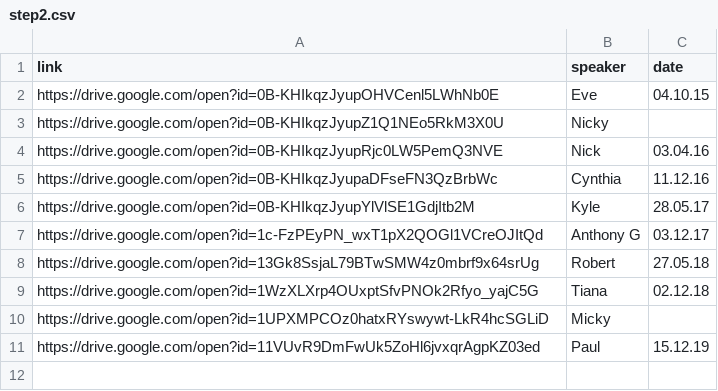
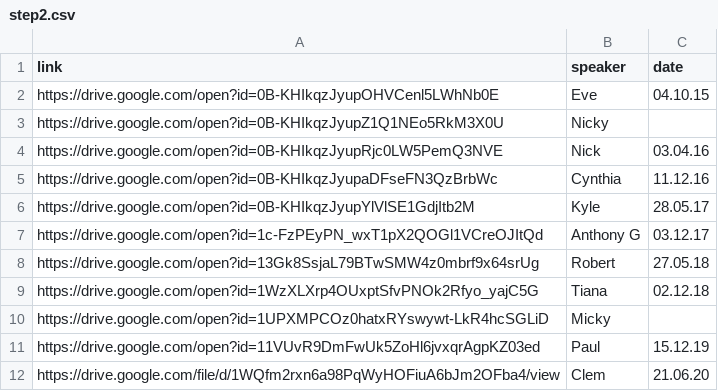
Before and after one commit to naeuston/naeuston.github.io, a CSV file: _data/shares/step2.csv, drawn as a sheet.

```diff
--- a/_data/shares/step2.csv
+++ b/_data/shares/step2.csv
@@ -11 +11,2 @@ https://drive.google.com/open?id=1UPXMPCOz0hatxRYswywt-LkR4hcSGLiD,Micky
 https://drive.google.com/open?id=11VUvR9DmFwUk5ZoHl6jvxqrAgpKZ03ed,Paul,15.12.19
+https://drive.google.com/file/d/1WQfm2rxn6a98PqWyHOFiuA6bJm2OFba4/view,Clem,21.06.20
```
Also changed, not shown: _data/shares/topics.csv.
